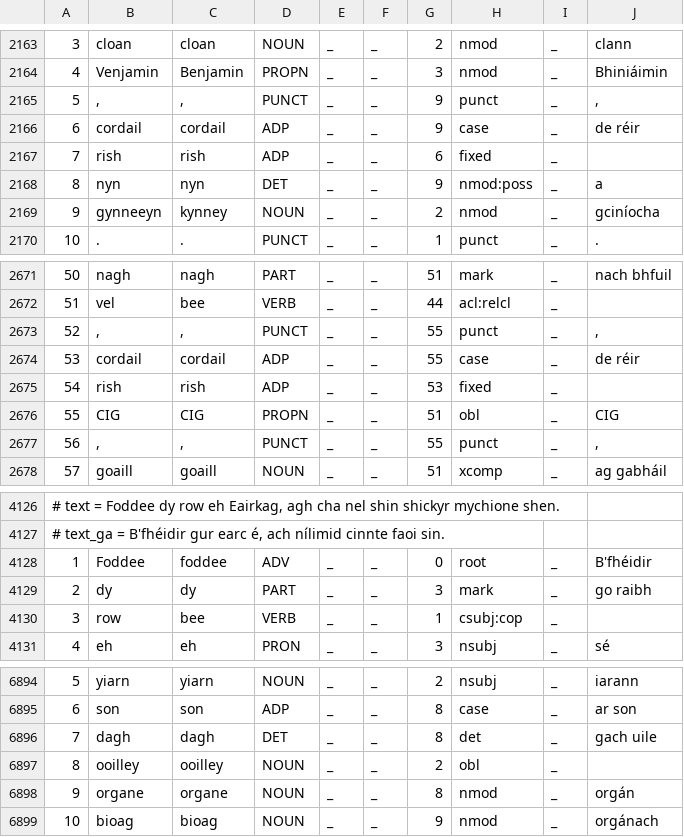
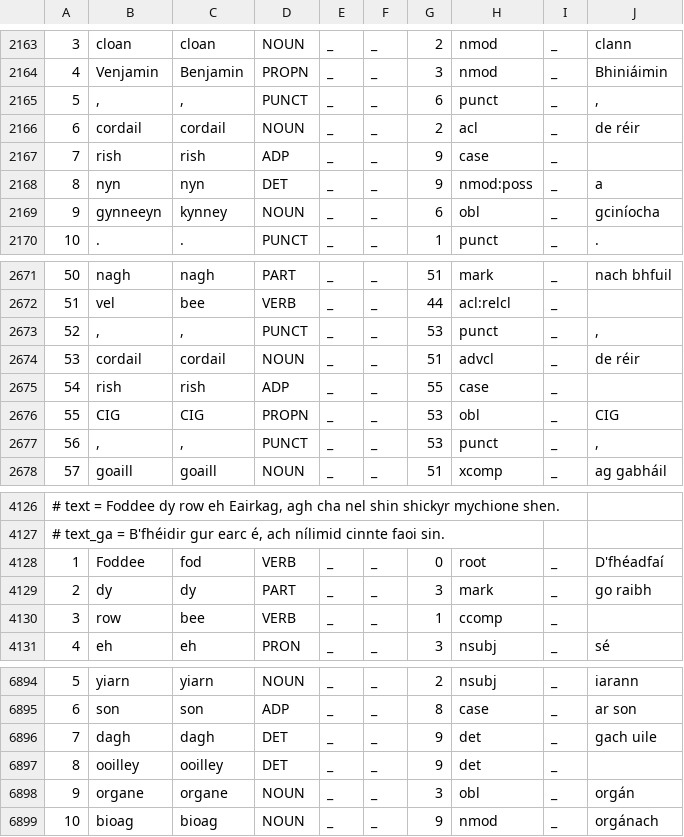
Before and after one commit to kscanne/gaelg, a TSV file: ud/gold/gold.tsv, drawn as a sheet; only a part is shown, gaps mark what is left out; the diff covers the shown part only.

```diff
--- a/ud/gold/gold.tsv
+++ b/ud/gold/gold.tsv
@@ -2184,7 +2184,7 @@
 4	Venjamin	Benjamin	PROPN	_	_	3	nmod	_	Bhiniáimin
-5	,	,	PUNCT	_	_	9	punct	_	,
-6	cordail	cordail	ADP	_	_	9	case	_	de réir
-7	rish	rish	ADP	_	_	6	fixed	_	
+5	,	,	PUNCT	_	_	6	punct	_	,
+6	cordail	cordail	NOUN	_	_	2	acl	_	de réir
+7	rish	rish	ADP	_	_	9	case	_	
 8	nyn	nyn	DET	_	_	9	nmod:poss	_	a
-9	gynneeyn	kynney	NOUN	_	_	2	nmod	_	gciníocha
+9	gynneeyn	kynney	NOUN	_	_	6	obl	_	gciníocha
 10	.	.	PUNCT	_	_	1	punct	_	.
@@ -2867,7 +2867,7 @@
 51	vel	bee	VERB	_	_	44	acl:relcl	_	
-52	,	,	PUNCT	_	_	55	punct	_	,
-53	cordail	cordail	ADP	_	_	55	case	_	de réir
-54	rish	rish	ADP	_	_	53	fixed	_	
-55	CIG	CIG	PROPN	_	_	51	obl	_	CIG
-56	,	,	PUNCT	_	_	55	punct	_	,
+52	,	,	PUNCT	_	_	53	punct	_	,
+53	cordail	cordail	NOUN	_	_	51	advcl	_	de réir
+54	rish	rish	ADP	_	_	55	case	_	
+55	CIG	CIG	PROPN	_	_	53	obl	_	CIG
+56	,	,	PUNCT	_	_	53	punct	_	,
 57	goaill	goaill	NOUN	_	_	51	xcomp	_	ag gabháil
@@ -4324,5 +4324,5 @@
 # text_ga = B'fhéidir gur earc é, ach nílimid cinnte faoi sin.
-1	Foddee	foddee	ADV	_	_	0	root	_	B'fhéidir
+1	Foddee	fod	VERB	_	_	0	root	_	D'fhéadfaí
 2	dy	dy	PART	_	_	3	mark	_	go raibh
-3	row	bee	VERB	_	_	1	csubj:cop	_	
+3	row	bee	VERB	_	_	1	ccomp	_	
 4	eh	eh	PRON	_	_	3	nsubj	_	sé
@@ -7661,5 +7661,5 @@
 6	son	son	ADP	_	_	8	case	_	ar son
-7	dagh	dagh	DET	_	_	8	det	_	gach uile
-8	ooilley	ooilley	NOUN	_	_	2	obl	_	
-9	organe	organe	NOUN	_	_	8	nmod	_	orgán
+7	dagh	dagh	DET	_	_	9	det	_	gach uile
+8	ooilley	ooilley	DET	_	_	9	det	_	
+9	organe	organe	NOUN	_	_	3	obl	_	orgán
 10	bioag	bioag	NOUN	_	_	9	nmod	_	orgánach
```
Also changed, not shown: 15 edited cells elsewhere in this file, 2 other files.
